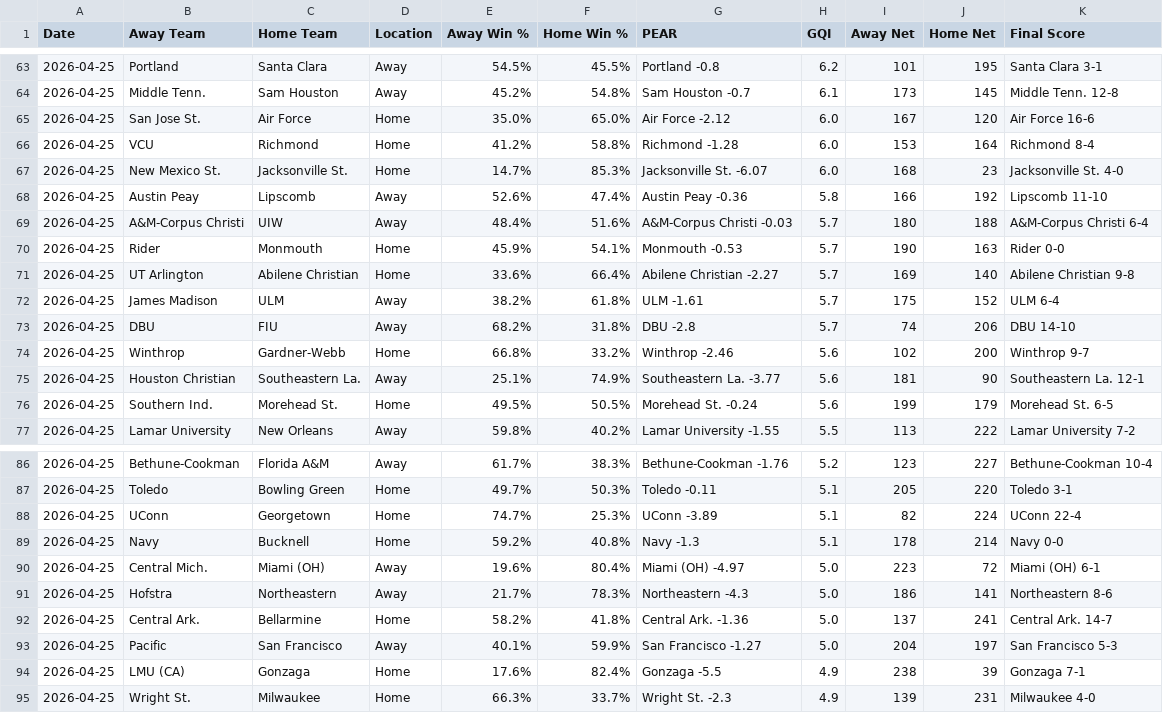
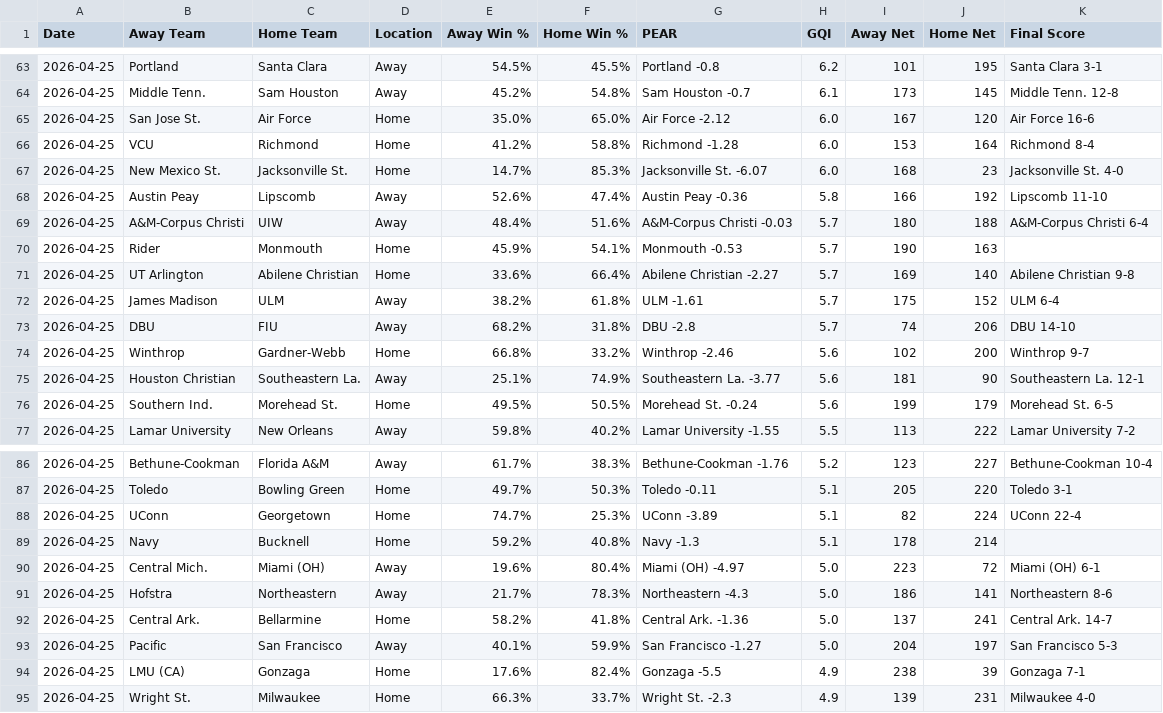
Before and after one commit to seth77777778/College-Baseball-Analytics, a CSV file: College Baseball Games/cbase_games_2026-04-25.csv, drawn as a sheet; only a part is shown, gaps mark what is left out.

Commit message:
Update cbase_games_2026-04-25.csv

```diff
--- a/College Baseball Games/cbase_games_2026-04-25.csv
+++ b/College Baseball Games/cbase_games_2026-04-25.csv
@@ -69,3 +69,3 @@ Date,Away Team,Home Team,Location,Away Win %,Home Win %,PEAR,GQI,Away Net,Home N
 2026-04-25,A&M-Corpus Christi,UIW,Away,48.4%,51.6%,A&M-Corpus Christi -0.03,5.7,180,188,A&M-Corpus Christi 6-4
-2026-04-25,Rider,Monmouth,Home,45.9%,54.1%,Monmouth -0.53,5.7,190,163,Rider 0-0
+2026-04-25,Rider,Monmouth,Home,45.9%,54.1%,Monmouth -0.53,5.7,190,163,
 2026-04-25,UT Arlington,Abilene Christian,Home,33.6%,66.4%,Abilene Christian -2.27,5.7,169,140,Abilene Christian 9-8
@@ -88,3 +88,3 @@ Date,Away Team,Home Team,Location,Away Win %,Home Win %,PEAR,GQI,Away Net,Home N
 2026-04-25,UConn,Georgetown,Home,74.7%,25.3%,UConn -3.89,5.1,82,224,UConn 22-4
-2026-04-25,Navy,Bucknell,Home,59.2%,40.8%,Navy -1.3,5.1,178,214,Navy 0-0
+2026-04-25,Navy,Bucknell,Home,59.2%,40.8%,Navy -1.3,5.1,178,214,
 2026-04-25,Central Mich.,Miami (OH),Away,19.6%,80.4%,Miami (OH) -4.97,5.0,223,72,Miami (OH) 6-1
```
